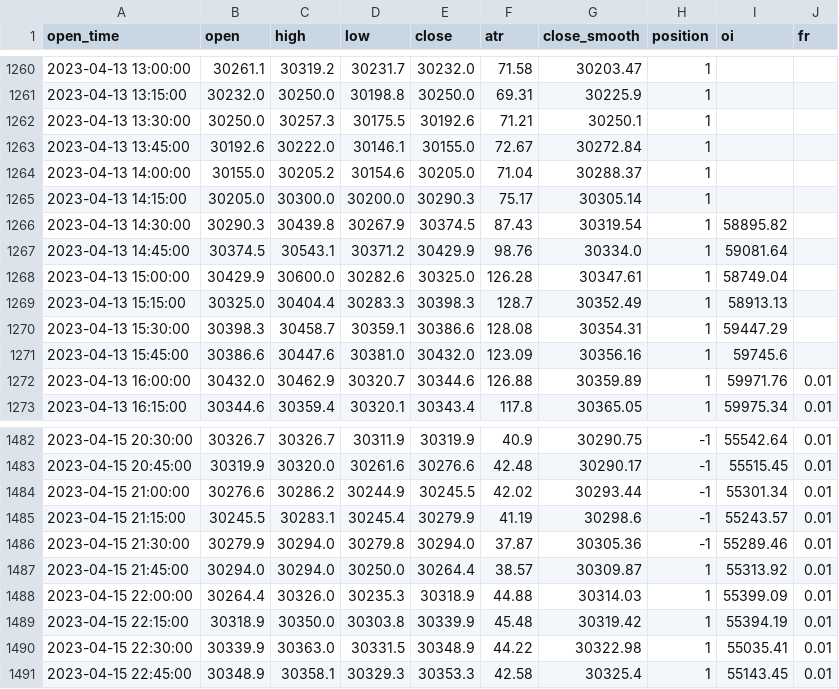
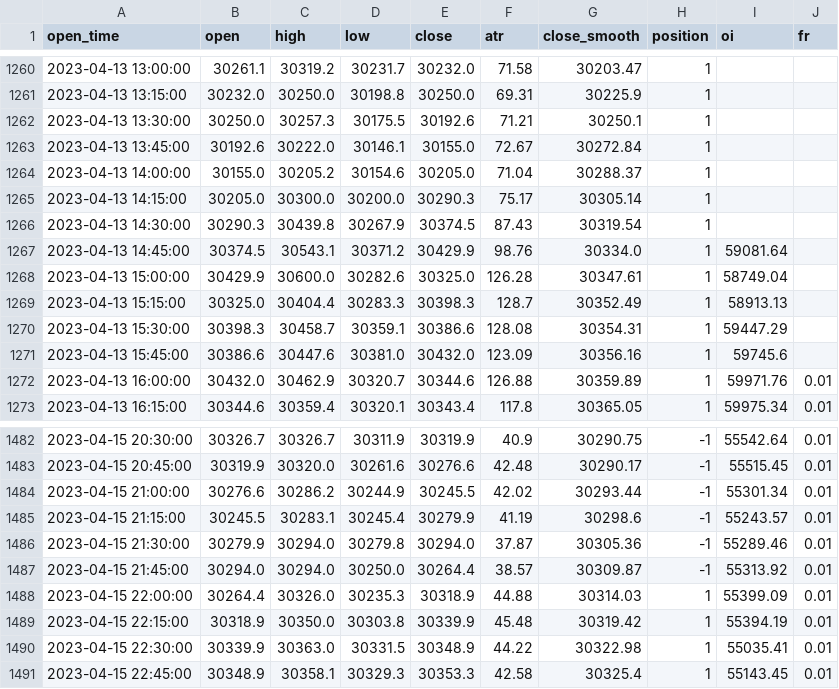
Before and after one commit to jaymgonzalez/btc-csv, a CSV file: 15m_bybit.csv, drawn as a sheet; only a part is shown, gaps mark what is left out; the diff covers the shown part only.

```diff
--- a/15m_bybit.csv
+++ b/15m_bybit.csv
@@ -1265,3 +1265,3 @@ open_time,open,high,low,close,atr,close_smooth,position,oi,fr
 2023-04-13 14:15:00,30205.0,30300.0,30200.0,30290.3,75.17,30305.14,1,,
-2023-04-13 14:30:00,30290.3,30439.8,30267.9,30374.5,87.43,30319.54,1,58895.82,
+2023-04-13 14:30:00,30290.3,30439.8,30267.9,30374.5,87.43,30319.54,1,,
 2023-04-13 14:45:00,30374.5,30543.1,30371.2,30429.9,98.76,30334.0,1,59081.64,
@@ -1486,3 +1486,3 @@ open_time,open,high,low,close,atr,close_smooth,position,oi,fr
 2023-04-15 21:30:00,30279.9,30294.0,30279.8,30294.0,37.87,30305.36,-1,55289.46,0.01
-2023-04-15 21:45:00,30294.0,30294.0,30250.0,30264.4,38.57,30309.87,1,55313.92,0.01
+2023-04-15 21:45:00,30294.0,30294.0,30250.0,30264.4,38.57,30309.87,-1,55313.92,0.01
 2023-04-15 22:00:00,30264.4,30326.0,30235.3,30318.9,44.88,30314.03,1,55399.09,0.01
```
Also changed, not shown: 1 added row and 25 edited cells elsewhere in this file.
